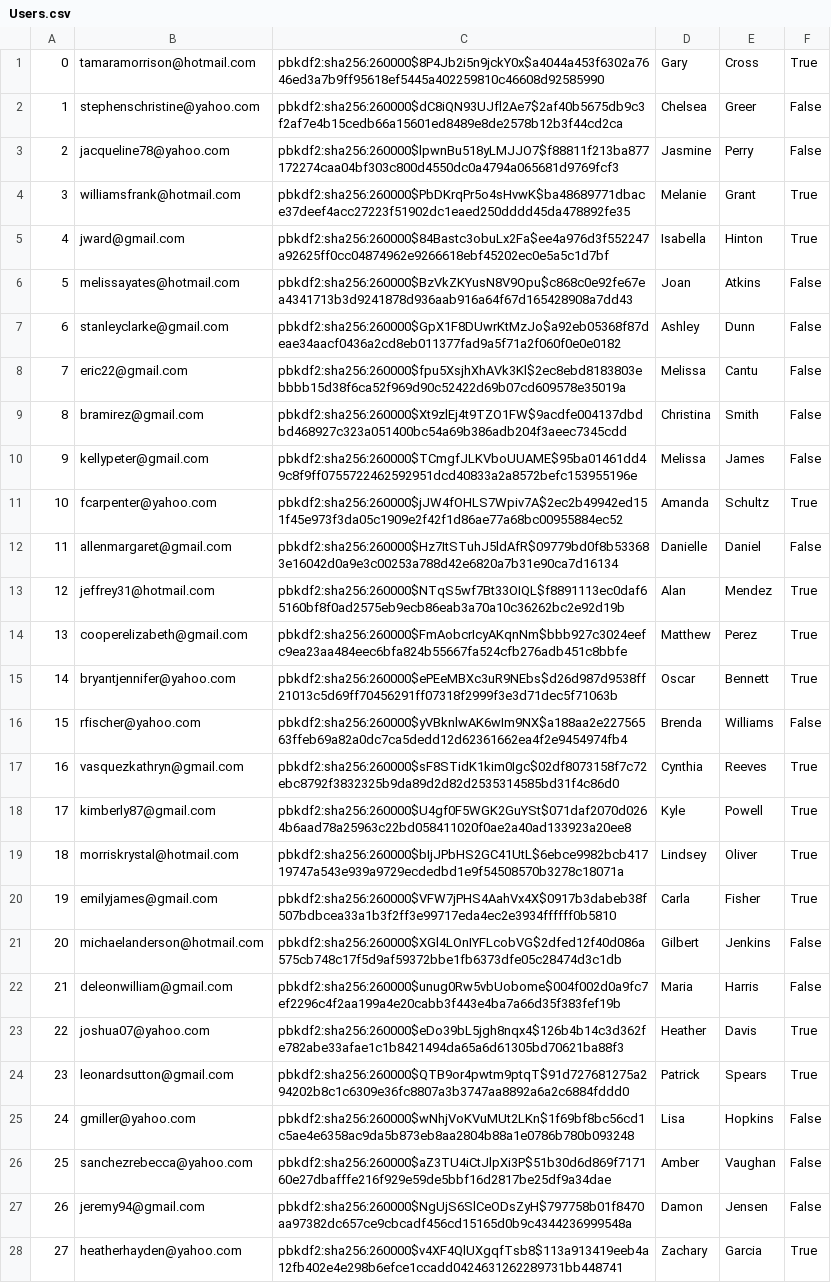
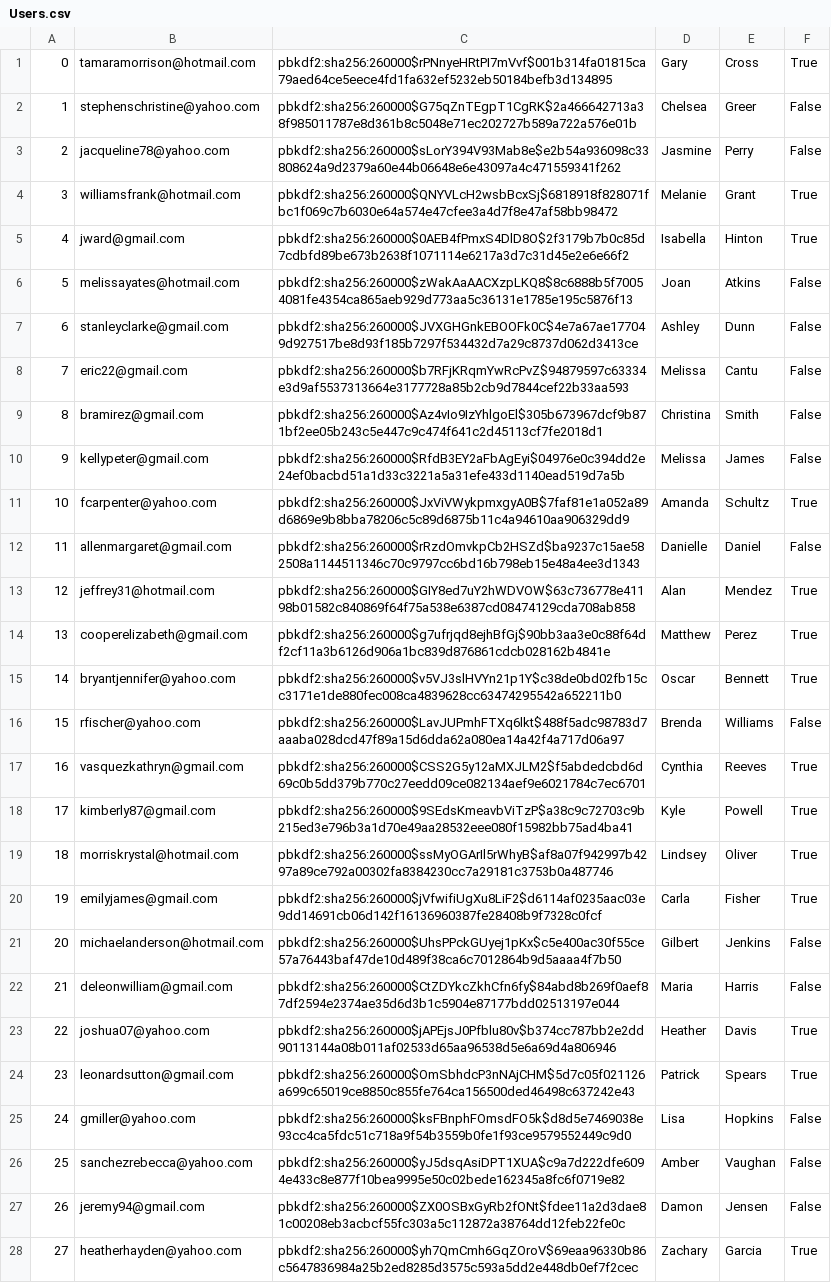
Before and after one commit to chanpark036/Mini-Amazon, a CSV file: Users.csv, drawn as a sheet; only a part is shown; the diff covers the shown part only; the diff names each change by its address in the sheet, - before the commit and + after, or states it on an @@ line.

Commit message:
users can log in and register as a seller

```diff
--- a/Users.csv
+++ b/Users.csv
-C1: pbkdf2:sha256:260000$8P4Jb2i5n9jckY0x$a4044a453f6302a7646ed3a7b9ff95618ef5445a402259810c46608d92585990
+C1: pbkdf2:sha256:260000$rPNnyeHRtPI7mVvf$001b314fa01815ca79aed64ce5eece4fd1fa632ef5232eb50184befb3d134895
-C2: pbkdf2:sha256:260000$dC8iQN93UJfl2Ae7$2af40b5675db9c3f2af7e4b15cedb66a15601ed8489e8de2578b12b3f44cd2ca
+C2: pbkdf2:sha256:260000$G75qZnTEgpT1CgRK$2a466642713a38f985011787e8d361b8c5048e71ec202727b589a722a576e01b
-C3: pbkdf2:sha256:260000$lpwnBu518yLMJJO7$f88811f213ba877172274caa04bf303c800d4550dc0a4794a065681d9769fcf3
+C3: pbkdf2:sha256:260000$sLorY394V93Mab8e$e2b54a936098c33808624a9d2379a60e44b06648e6e43097a4c471559341f262
-C4: pbkdf2:sha256:260000$PbDKrqPr5o4sHvwK$ba48689771dbace37deef4acc27223f51902dc1eaed250dddd45da478892fe35
+C4: pbkdf2:sha256:260000$QNYVLcH2wsbBcxSj$6818918f828071fbc1f069c7b6030e64a574e47cfee3a4d7f8e47af58bb98472
-C5: pbkdf2:sha256:260000$84Bastc3obuLx2Fa$ee4a976d3f552247a92625ff0cc04874962e9266618ebf45202ec0e5a5c1d7bf
+C5: pbkdf2:sha256:260000$0AEB4fPmxS4DlD8O$2f3179b7b0c85d7cdbfd89be673b2638f1071114e6217a3d7c31d45e2e6e66f2
-C6: pbkdf2:sha256:260000$BzVkZKYusN8V9Opu$c868c0e92fe67ea4341713b3d9241878d936aab916a64f67d165428908a7dd43
+C6: pbkdf2:sha256:260000$zWakAaAACXzpLKQ8$8c6888b5f70054081fe4354ca865aeb929d773aa5c36131e1785e195c5876f13
-C7: pbkdf2:sha256:260000$GpX1F8DUwrKtMzJo$a92eb05368f87deae34aacf0436a2cd8eb011377fad9a5f71a2f060f0e0e0182
+C7: pbkdf2:sha256:260000$JVXGHGnkEBOOFk0C$4e7a67ae177049d927517be8d93f185b7297f534432d7a29c8737d062d3413ce
-C8: pbkdf2:sha256:260000$fpu5XsjhXhAVk3Kl$2ec8ebd8183803ebbbb15d38f6ca52f969d90c52422d69b07cd609578e35019a
+C8: pbkdf2:sha256:260000$b7RFjKRqmYwRcPvZ$94879597c63334e3d9af5537313664e3177728a85b2cb9d7844cef22b33aa593
-C9: pbkdf2:sha256:260000$Xt9zlEj4t9TZO1FW$9acdfe004137dbdbd468927c323a051400bc54a69b386adb204f3aeec7345cdd
+C9: pbkdf2:sha256:260000$Az4vIo9IzYhlgoEl$305b673967dcf9b871bf2ee05b243c5e447c9c474f641c2d45113cf7fe2018d1
-C10: pbkdf2:sha256:260000$TCmgfJLKVboUUAME$95ba01461dd49c8f9ff0755722462592951dcd40833a2a8572befc153955196e
+C10: pbkdf2:sha256:260000$RfdB3EY2aFbAgEyi$04976e0c394dd2e24ef0bacbd51a1d33c3221a5a31efe433d1140ead519d7a5b
-C11: pbkdf2:sha256:260000$jJW4fOHLS7Wpiv7A$2ec2b49942ed151f45e973f3da05c1909e2f42f1d86ae77a68bc00955884ec52
+C11: pbkdf2:sha256:260000$JxViVWykpmxgyA0B$7faf81e1a052a89d6869e9b8bba78206c5c89d6875b11c4a94610aa906329dd9
-C12: pbkdf2:sha256:260000$Hz7ItSTuhJ5ldAfR$09779bd0f8b533683e16042d0a9e3c00253a788d42e6820a7b31e90ca7d16134
+C12: pbkdf2:sha256:260000$rRzdOmvkpCb2HSZd$ba9237c15ae582508a1144511346c70c9797cc6bd16b798eb15e48a4ee3d1343
-C13: pbkdf2:sha256:260000$NTqS5wf7Bt33OIQL$f8891113ec0daf65160bf8f0ad2575eb9ecb86eab3a70a10c36262bc2e92d19b
+C13: pbkdf2:sha256:260000$GIY8ed7uY2hWDVOW$63c736778e41198b01582c840869f64f75a538e6387cd08474129cda708ab858
-C14: pbkdf2:sha256:260000$FmAobcrIcyAKqnNm$bbb927c3024eefc9ea23aa484eec6bfa824b55667fa524cfb276adb451c8bbfe
+C14: pbkdf2:sha256:260000$g7ufrjqd8ejhBfGj$90bb3aa3e0c88f64df2cf11a3b6126d906a1bc839d876861cdcb028162b4841e
-C15: pbkdf2:sha256:260000$ePEeMBXc3uR9NEbs$d26d987d9538ff21013c5d69ff70456291ff07318f2999f3e3d71dec5f71063b
+C15: pbkdf2:sha256:260000$v5VJ3slHVYn21p1Y$c38de0bd02fb15cc3171e1de880fec008ca4839628cc63474295542a652211b0
-C16: pbkdf2:sha256:260000$yVBknlwAK6wIm9NX$a188aa2e22756563ffeb69a82a0dc7ca5dedd12d62361662ea4f2e9454974fb4
+C16: pbkdf2:sha256:260000$LavJUPmhFTXq6lkt$488f5adc98783d7aaaba028dcd47f89a15d6dda62a080ea14a42f4a717d06a97
-C17: pbkdf2:sha256:260000$sF8STidK1kim0Igc$02df8073158f7c72ebc8792f3832325b9da89d2d82d2535314585bd31f4c86d0
+C17: pbkdf2:sha256:260000$CSS2G5y12aMXJLM2$f5abdedcbd6d69c0b5dd379b770c27eedd09ce082134aef9e6021784c7ec6701
-C18: pbkdf2:sha256:260000$U4gf0F5WGK2GuYSt$071daf2070d0264b6aad78a25963c22bd058411020f0ae2a40ad133923a20ee8
+C18: pbkdf2:sha256:260000$9SEdsKmeavbViTzP$a38c9c72703c9b215ed3e796b3a1d70e49aa28532eee080f15982bb75ad4ba41
-C19: pbkdf2:sha256:260000$bIjJPbHS2GC41UtL$6ebce9982bcb41719747a543e939a9729ecdedbd1e9f54508570b3278c18071a
+C19: pbkdf2:sha256:260000$ssMyOGArIl5rWhyB$af8a07f942997b4297a89ce792a00302fa8384230cc7a29181c3753b0a487746
-C20: pbkdf2:sha256:260000$VFW7jPHS4AahVx4X$0917b3dabeb38f507bdbcea33a1b3f2ff3e99717eda4ec2e3934ffffff0b5810
+C20: pbkdf2:sha256:260000$jVfwifiUgXu8LiF2$d6114af0235aac03e9dd14691cb06d142f16136960387fe28408b9f7328c0fcf
-C21: pbkdf2:sha256:260000$XGl4LOnIYFLcobVG$2dfed12f40d086a575cb748c17f5d9af59372bbe1fb6373dfe05c28474d3c1db
+C21: pbkdf2:sha256:260000$UhsPPckGUyej1pKx$c5e400ac30f55ce57a76443baf47de10d489f38ca6c7012864b9d5aaaa4f7b50
-C22: pbkdf2:sha256:260000$unug0Rw5vbUobome$004f002d0a9fc7ef2296c4f2aa199a4e20cabb3f443e4ba7a66d35f383fef19b
+C22: pbkdf2:sha256:260000$CtZDYkcZkhCfn6fy$84abd8b269f0aef87df2594e2374ae35d6d3b1c5904e87177bdd02513197e044
-C23: pbkdf2:sha256:260000$eDo39bL5jgh8nqx4$126b4b14c3d362fe782abe33afae1c1b8421494da65a6d61305bd70621ba88f3
+C23: pbkdf2:sha256:260000$jAPEjsJ0Pfblu80v$b374cc787bb2e2dd90113144a08b011af02533d65aa96538d5e6a69d4a806946
-C24: pbkdf2:sha256:260000$QTB9or4pwtm9ptqT$91d727681275a294202b8c1c6309e36fc8807a3b3747aa8892a6a2c6884fddd0
+C24: pbkdf2:sha256:260000$OmSbhdcP3nNAjCHM$5d7c05f021126a699c65019ce8850c855fe764ca156500ded46498c637242e43
-C25: pbkdf2:sha256:260000$wNhjVoKVuMUt2LKn$1f69bf8bc56cd1c5ae4e6358ac9da5b873eb8aa2804b88a1e0786b780b093248
+C25: pbkdf2:sha256:260000$ksFBnphFOmsdFO5k$d8d5e7469038e93cc4ca5fdc51c718a9f54b3559b0fe1f93ce9579552449c9d0
-C26: pbkdf2:sha256:260000$aZ3TU4iCtJlpXi3P$51b30d6d869f717160e27dbafffe216f929e59de5bbf16d2817be25df9a34dae
+C26: pbkdf2:sha256:260000$yJ5dsqAsiDPT1XUA$c9a7d222dfe6094e433c8e877f10bea9995e50c02bede162345a8fc6f0719e82
-C27: pbkdf2:sha256:260000$NgUjS6SlCeODsZyH$797758b01f8470aa97382dc657ce9cbcadf456cd15165d0b9c4344236999548a
+C27: pbkdf2:sha256:260000$ZX0OSBxGyRb2fONt$fdee11a2d3dae81c00208eb3acbcf55fc303a5c112872a38764dd12feb22fe0c
-C28: pbkdf2:sha256:260000$v4XF4QlUXgqfTsb8$113a913419eeb4a12fb402e4e298b6efce1ccadd0424631262289731bb448741
+C28: pbkdf2:sha256:260000$yh7QmCmh6GqZOroV$69eaa96330b86c5647836984a25b2ed8285d3575c593a5dd2e448db0ef7f2cec
```
Also changed, not shown: 72 edited cells elsewhere in this file, 3 other files.
